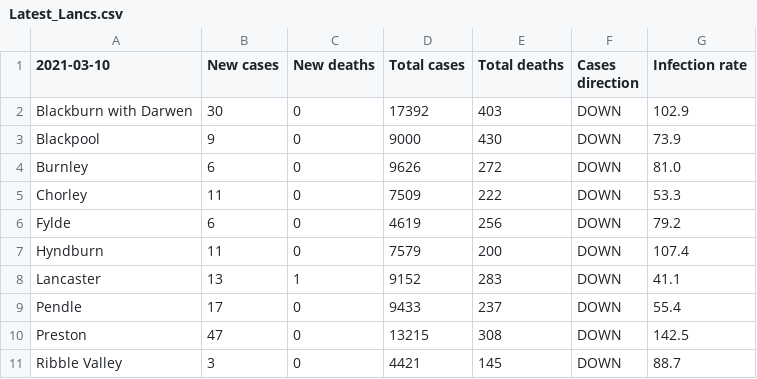
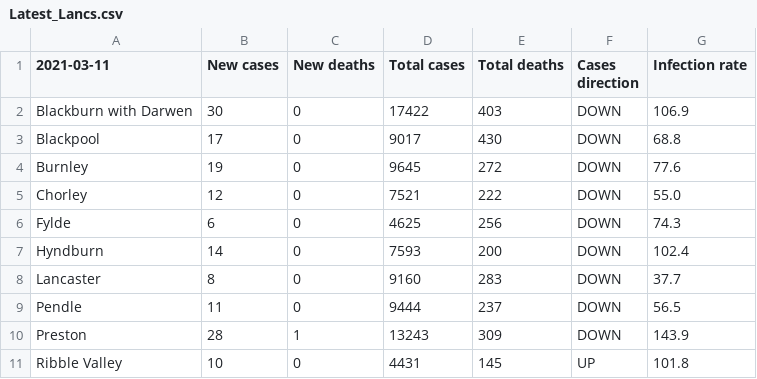
Before and after one commit to paumber/covid-data, a CSV file: Latest_Lancs.csv, drawn as a sheet; only a part is shown; the diff covers the shown part only.

Commit message:
Update Latest_Lancs.csv

```diff
--- a/Latest_Lancs.csv
+++ b/Latest_Lancs.csv
@@ -1,11 +1,11 @@
-2021-03-10,New cases,New deaths,Total cases,Total deaths,Cases direction,Infection rate
-Blackburn with Darwen,30,0,17392,403,DOWN,102.9
-Blackpool,9,0,9000,430,DOWN,73.9
-Burnley,6,0,9626,272,DOWN,81.0
-Chorley,11,0,7509,222,DOWN,53.3
-Fylde,6,0,4619,256,DOWN,79.2
-Hyndburn,11,0,7579,200,DOWN,107.4
-Lancaster,13,1,9152,283,DOWN,41.1
-Pendle,17,0,9433,237,DOWN,55.4
-Preston,47,0,13215,308,DOWN,142.5
-Ribble Valley,3,0,4421,145,DOWN,88.7
+2021-03-11,New cases,New deaths,Total cases,Total deaths,Cases direction,Infection rate
+Blackburn with Darwen,30,0,17422,403,DOWN,106.9
+Blackpool,17,0,9017,430,DOWN,68.8
+Burnley,19,0,9645,272,DOWN,77.6
+Chorley,12,0,7521,222,DOWN,55.0
+Fylde,6,0,4625,256,DOWN,74.3
+Hyndburn,14,0,7593,200,DOWN,102.4
+Lancaster,8,0,9160,283,DOWN,37.7
+Pendle,11,0,9444,237,DOWN,56.5
+Preston,28,1,13243,309,DOWN,143.9
+Ribble Valley,10,0,4431,145,UP,101.8
```
Also changed, not shown: 13 edited cells elsewhere in this file.
